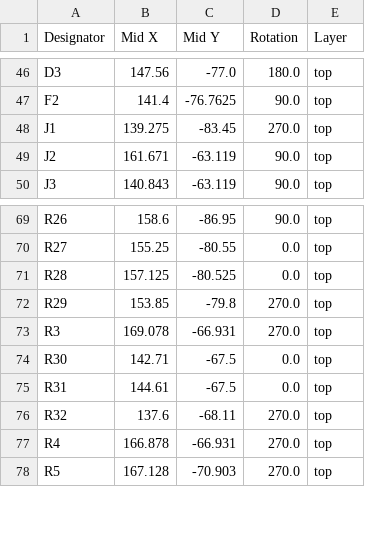
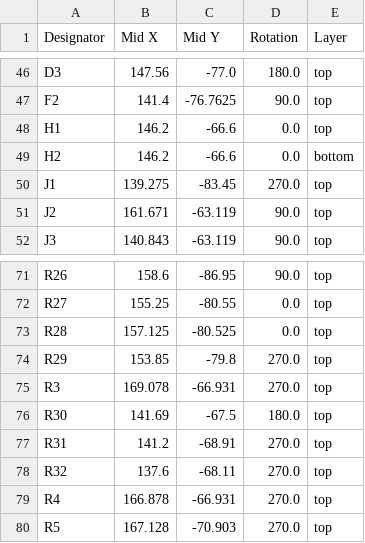
Before and after one commit to cheyao/ch32-logic-analyzer, a CSV file: hardware/production/positions.csv, drawn as a sheet; only a part is shown, gaps mark what is left out.

```diff
--- a/hardware/production/positions.csv
+++ b/hardware/production/positions.csv
@@ -47,2 +47,4 @@ D3,147.56,-77.0,180.0,top
 F2,141.4,-76.7625,90.0,top
+H1,146.2,-66.6,0.0,top
+H2,146.2,-66.6,0.0,bottom
 J1,139.275,-83.45,270.0,top
@@ -73,4 +75,4 @@ R29,153.85,-79.8,270.0,top
 R3,169.078,-66.931,270.0,top
-R30,142.71,-67.5,0.0,top
-R31,144.61,-67.5,0.0,top
+R30,141.69,-67.5,180.0,top
+R31,141.2,-68.91,270.0,top
 R32,137.6,-68.11,270.0,top
```
Also changed, not shown: hardware/production/designators.csv, 6 other files.
